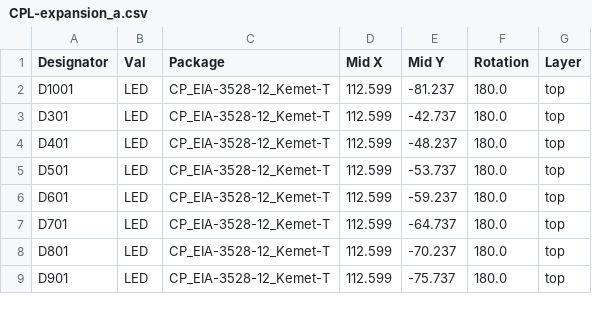
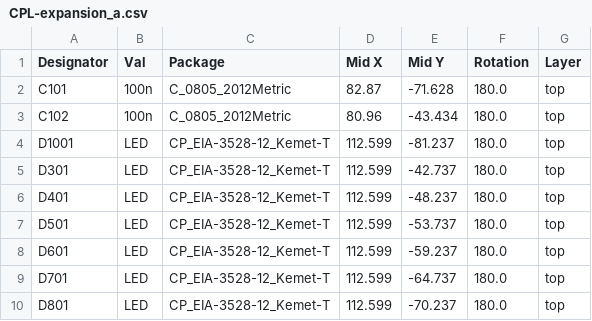
Before and after one commit to jensboe/Modellbahn, a CSV file: expansion_a/jlcpcb/production_files/CPL-expansion_a.csv, drawn as a sheet; only a part is shown; the shorter side is filled out with more unchanged rows; the diff names each change by its address in the sheet, - before the commit and + after, or states it on an @@ line.

```diff
--- a/expansion_a/jlcpcb/production_files/CPL-expansion_a.csv
+++ b/expansion_a/jlcpcb/production_files/CPL-expansion_a.csv
+row 2: C101 | 100n | C_0805_2012Metric | 82.87 | -71.628 | 180.0 | top
+row 3: C102 | 100n | C_0805_2012Metric | 80.96 | -43.434 | 180.0 | top
```
Also changed, not shown: expansion_a/jlcpcb/production_files/BOM-expansion_a.csv, 20 other files.
